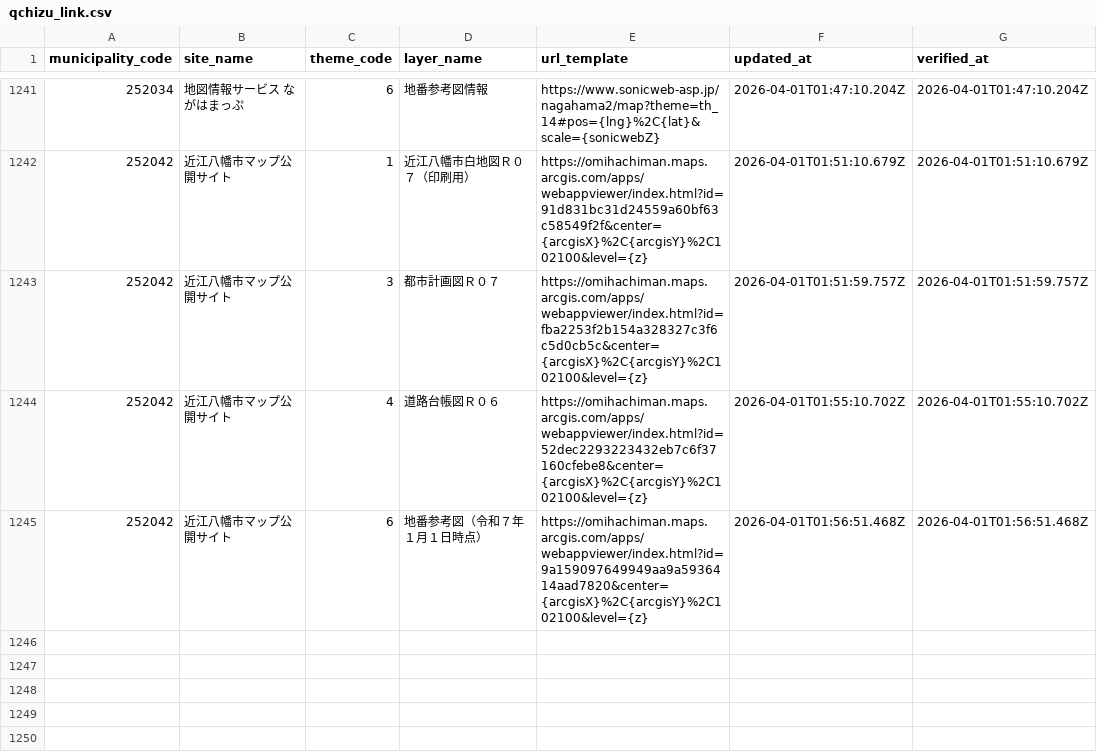
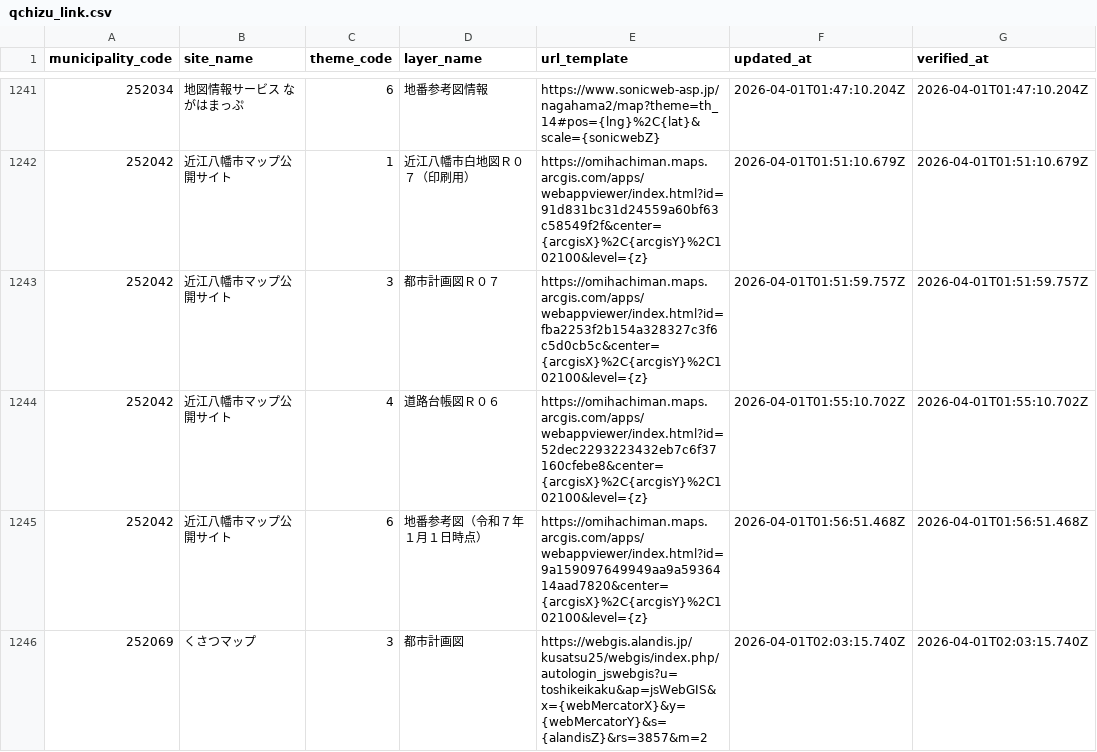
Before and after one commit to qchizu/qchizu_link_csv, a CSV file: data/qchizu_link.csv, drawn as a sheet; only a part is shown, gaps mark what is left out.

Commit message:
Update CSV data 2026-04-01T02:03:20.642Z

```diff
--- a/data/qchizu_link.csv
+++ b/data/qchizu_link.csv
@@ -1245 +1245,2 @@ municipality_code,site_name,theme_code,layer_name,url_template,updated_at,verifi
 252042,近江八幡市マップ公開サイト,6,地番参考図（令和７年１月１日時点）,https://omihachiman.maps.arcgis.com/apps/webappviewer/index.html?id=9a159097649949aa9a5936414aad7820&center={arcgisX}%2C{arcgisY}%2C102100&level={z},2026-04-01T01:56:51.468Z,2026-04-01T01:56:51.468Z
+252069,くさつマップ,3,都市計画図,https://webgis.alandis.jp/kusatsu25/webgis/index.php/autologin_jswebgis?u=toshikeikaku&ap=jsWebGIS&x={webMercatorX}&y={webMercatorY}&s={alandisZ}&rs=3857&m=2,2026-04-01T02:03:15.740Z,2026-04-01T02:03:15.740Z
```
